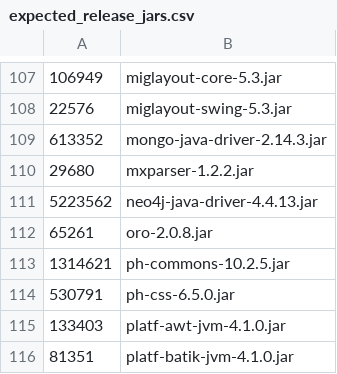
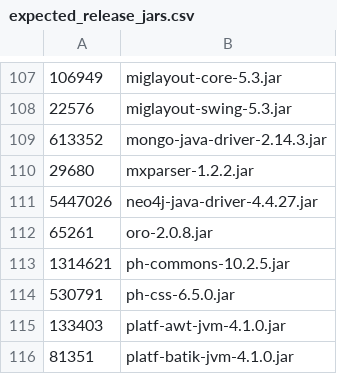
Before and after one commit to apache/jmeter, a CSV file: src/dist/src/dist/expected_release_jars.csv, drawn as a sheet; only a part is shown, gaps mark what is left out; removed rows and columns are numbered as before the commit, all else as after; the diff names each change by its address in the sheet, - before the commit and + after, or states it on an @@ line.

Commit message:
fix(deps): bump org.neo4j.driver:neo4j-java-driver to 4.4.27
Addresses CVEs in the netty runtime that neo4j-java-driver shades into
its own JAR. 4.4.13 bundled netty-handler 4.1.104.Final, which is
vulnerable to:

  * CVE-2025-24970 (GHSA-4g8c-wm8x-jfhw, High): SslHandler native crash
    via crafted SSL packets, fixed in netty-handler 4.1.118.Final
  * CVE-2026-44249 (GHSA-3qp7-7mw8-wx86, High): IPv6 subnet filter
    bypass, fixed in 4.1.135.Final
  * CVE-2026-45416 (GHSA-x4gw-5cx5-pgmh, High): SNI handler 16 MiB
    allocation from nine attacker-controlled bytes, fixed in 4.1.135.Final
  * CVE-2026-50010 (GHSA-c653-97m9-rcg9, High): wrapping a plain trust
    manager silently disables hostname verification, fixed in 4.1.135.Final
  * CVE-2026-42583 (netty-codec), fixed in 4.1.135.Final
  * CVE-2026-59901 (netty-codec, High), fixed in 4.1.136.Final
  * CVE-2026-75595 (netty-handler, Critical) and CVE-2026-75596
    (netty-handler, Medium), fixed in 4.1.137.Final

neo4j-java-driver 4.4.27 shades netty 4.1.137.Final, which carries all
of these fixes. Patch bump inside the 4.4.x line, so the driver still
targets Java 8 (bytecode major version 52).

These CVEs are invisible to Gradle-level scanners because the netty
classes live under `org/neo4j/driver/internal/shaded/io/netty/` rather
than in a separate `io.netty:*` artifact. Byte-level scanners (as used
in apache/jmeter#6714) do see them.

```diff
--- a/src/dist/src/dist/expected_release_jars.csv
+++ b/src/dist/src/dist/expected_release_jars.csv
-row 111: 5223562 | neo4j-java-driver-4.4.13.jar
+row 111: 5447026 | neo4j-java-driver-4.4.27.jar
```
Also changed, not shown: 1 other file.
